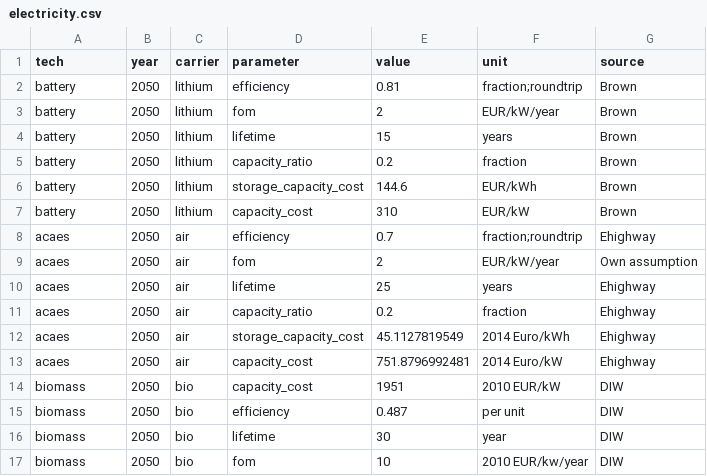
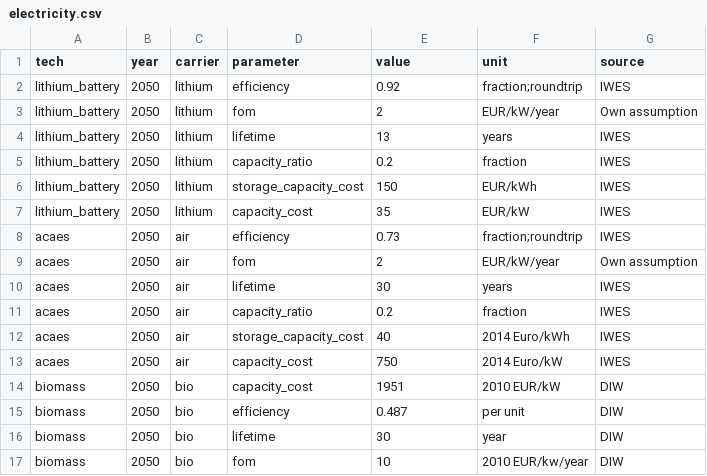
Before and after one commit to ZNES-datapackages/technology-cost, a CSV file: data/electricity.csv, drawn as a sheet; only a part is shown.

Commit message:
Update storage costs from new IWES Source

```diff
--- a/data/electricity.csv
+++ b/data/electricity.csv
@@ -1,14 +1,14 @@
 tech,year,carrier,parameter,value,unit,source
-battery,2050,lithium,efficiency,0.81,fraction;roundtrip,Brown
-battery,2050,lithium,fom,2,EUR/kW/year,Brown
-battery,2050,lithium,lifetime,15,years,Brown
-battery,2050,lithium,capacity_ratio,0.2,fraction,Brown
-battery,2050,lithium,storage_capacity_cost,144.6,EUR/kWh,Brown
-battery,2050,lithium,capacity_cost,310,EUR/kW,Brown
-acaes,2050,air,efficiency,0.7,fraction;roundtrip,Ehighway
+lithium_battery,2050,lithium,efficiency,0.92,fraction;roundtrip,IWES
+lithium_battery,2050,lithium,fom,2,EUR/kW/year,Own assumption
+lithium_battery,2050,lithium,lifetime,13,years,IWES
+lithium_battery,2050,lithium,capacity_ratio,0.2,fraction,IWES
+lithium_battery,2050,lithium,storage_capacity_cost,150,EUR/kWh,IWES
+lithium_battery,2050,lithium,capacity_cost,35,EUR/kW,IWES
+acaes,2050,air,efficiency,0.73,fraction;roundtrip,IWES
 acaes,2050,air,fom,2,EUR/kW/year,Own assumption
-acaes,2050,air,lifetime,25,years,Ehighway
-acaes,2050,air,capacity_ratio,0.2,fraction,Ehighway
-acaes,2050,air,storage_capacity_cost,45.1127819549,2014 Euro/kWh,Ehighway
-acaes,2050,air,capacity_cost,751.8796992481,2014 Euro/kW,Ehighway
+acaes,2050,air,lifetime,30,years,IWES
+acaes,2050,air,capacity_ratio,0.2,fraction,IWES
+acaes,2050,air,storage_capacity_cost,40,2014 Euro/kWh,IWES
+acaes,2050,air,capacity_cost,750,2014 Euro/kW,IWES
 biomass,2050,bio,capacity_cost,1951,2010 EUR/kW,DIW
```
Also changed, not shown: 1 other file.
